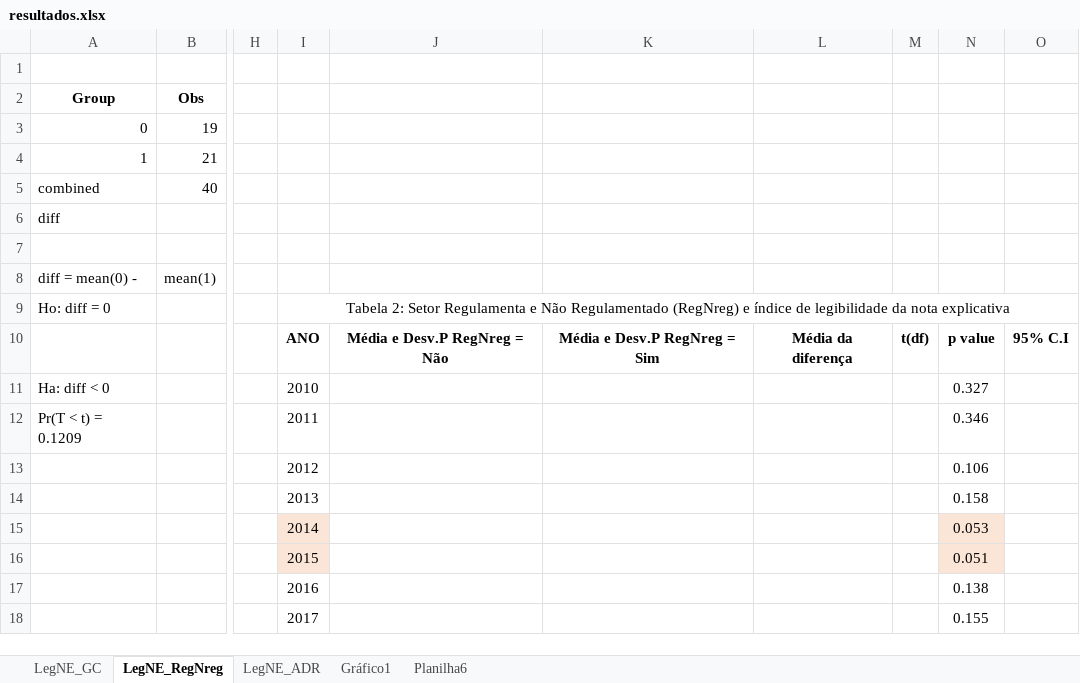
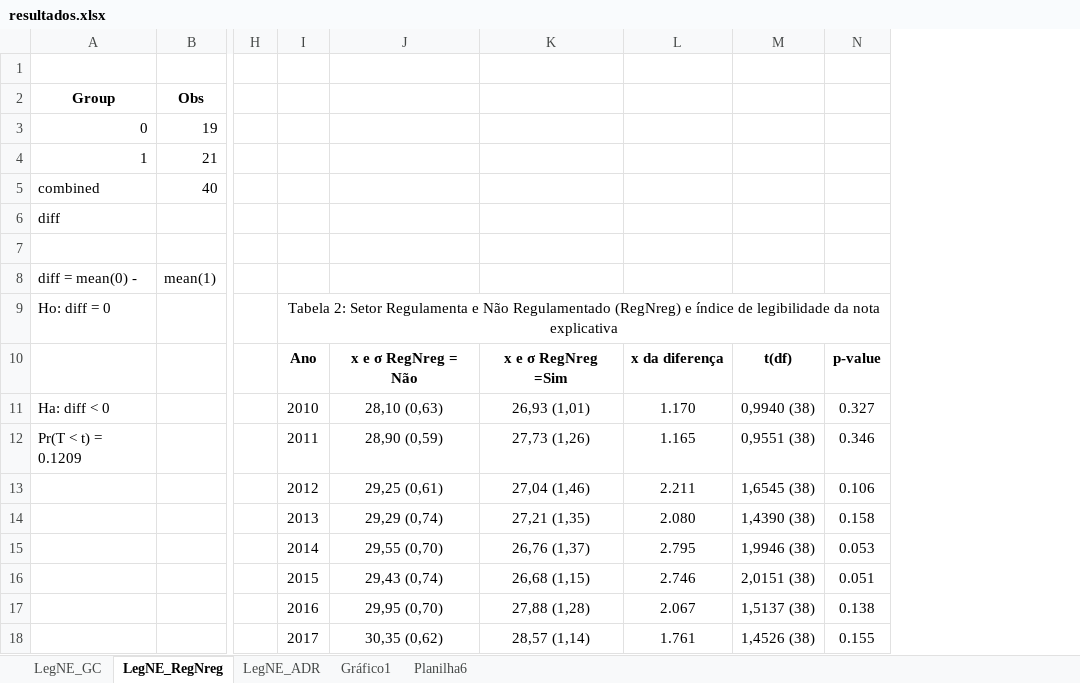
Before and after one commit to regismaicon09/teseLegibildiadeCPC, an Excel workbook: scripts Stata/Atual/Diff Media/resultados.xlsx, sheet LegNE_RegNreg, drawn as a sheet; only a part is shown, gaps mark what is left out; values as stored, in another font and other column widths than the file's, no borders; removed rows and columns are numbered as before the commit, all else as after; rows hold the shown columns only; the diff names each change by its address in the sheet, - before the commit and + after, or states it on an @@ line.

```diff
--- a/scripts Stata/Atual/Diff Media/resultados.xlsx (sheet LegNE_RegNreg)
+++ b/scripts Stata/Atual/Diff Media/resultados.xlsx (sheet LegNE_RegNreg)
-column J, empty
-column K, empty
-column L, empty
-column M, empty
+column J, rows 11-18: 28,10 (0,63) | 28,90 (0,59) | 29,25 (0,61) | 29,29 (0,74) | 29,55 (0,70) | 29,43 (0,74) | 29,95 (0,70) | 30,35 (0,62)
+column K, rows 11-18: 26,93 (1,01) | 27,73 (1,26) | 27,04 (1,46) | 27,21 (1,35) | 26,76 (1,37) | 26,68 (1,15) | 27,88 (1,28) | 28,57 (1,14)
+column L, rows 11-18: 1.170 | 1.165 | 2.211 | 2.080 | 2.795 | 2.746 | 2.067 | 1.761
+column M, rows 11-18: 0,9940 (38) | 0,9551 (38) | 1,6545 (38) | 1,4390 (38) | 1,9946 (38) | 2,0151 (38) | 1,5137 (38) | 1,4526 (38)
-column O, empty
-row 10:  |  |  | ANO | Média e Desv.P RegNreg = Não | Média e Desv.P RegNreg = Sim | Média da diferença | t(df) | p value | 95% C.I
+row 10:  |  |  | Ano | x e σ RegNreg = Não | x e σ RegNreg =Sim | x da diferença | t(df) | p-value
-I15:I16 fill: #FBE5D6
+I15:I16 fill: none
-N15:N16 fill: #FBE5D6
+N15:N16 fill: none
```
Also changed, not shown: sheet LegNE_GC, sheet LegNE_ADR, charts or pictures, 5 other files.
